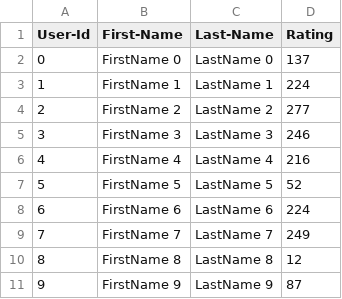
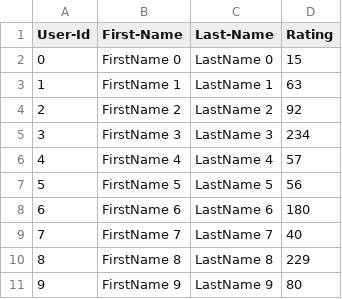
Before and after one commit to O7580/salian_omkar_002050108_labs, a CSV file: lab_8/SocialMedia_Skeleton/UserCatalogue.csv, drawn as a sheet.

```diff
--- a/lab_8/SocialMedia_Skeleton/UserCatalogue.csv
+++ b/lab_8/SocialMedia_Skeleton/UserCatalogue.csv
@@ -1,11 +1,11 @@
 User-Id,First-Name,Last-Name,Rating
-0,FirstName 0,LastName 0,137
-1,FirstName 1,LastName 1,224
-2,FirstName 2,LastName 2,277
-3,FirstName 3,LastName 3,246
-4,FirstName 4,LastName 4,216
-5,FirstName 5,LastName 5,52
-6,FirstName 6,LastName 6,224
-7,FirstName 7,LastName 7,249
-8,FirstName 8,LastName 8,12
-9,FirstName 9,LastName 9,87
+0,FirstName 0,LastName 0,15
+1,FirstName 1,LastName 1,63
+2,FirstName 2,LastName 2,92
+3,FirstName 3,LastName 3,234
+4,FirstName 4,LastName 4,57
+5,FirstName 5,LastName 5,56
+6,FirstName 6,LastName 6,180
+7,FirstName 7,LastName 7,40
+8,FirstName 8,LastName 8,229
+9,FirstName 9,LastName 9,80
```
Also changed, not shown: lab_8/SocialMedia_Skeleton/CommentData.csv, 4 other files.
